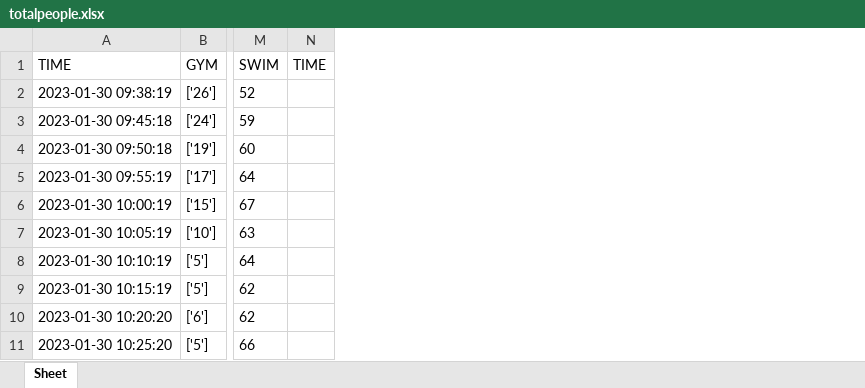
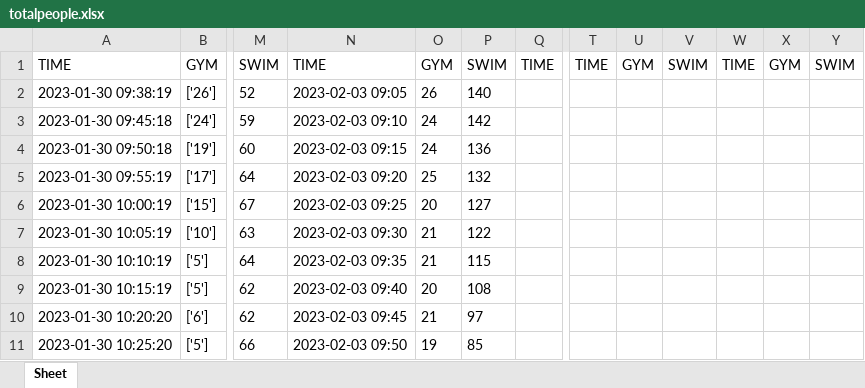
Before and after one commit to ryugamine020401/web_crawler, an Excel workbook: file/totalpeople.xlsx, sheet Sheet, drawn as a sheet; only a part is shown, gaps mark what is left out; values as stored, in another font and other column widths than the file's, no borders; the diff names each change by its address in the sheet, - before the commit and + after, or states it on an @@ line.

```diff
--- a/file/totalpeople.xlsx (sheet Sheet)
+++ b/file/totalpeople.xlsx (sheet Sheet)
+column N, rows 1-11: TIME | 2023-02-03 09:05 | 2023-02-03 09:10 | 2023-02-03 09:15 | 2023-02-03 09:20 | 2023-02-03 09:25 | 2023-02-03 09:30 | 2023-02-03 09:35 | 2023-02-03 09:40 | 2023-02-03 09:45 | 2023-02-03 09:50
+column O, rows 1-11: GYM | 26 | 24 | 24 | 25 | 20 | 21 | 21 | 20 | 21 | 19
+column P, rows 1-11: SWIM | 140 | 142 | 136 | 132 | 127 | 122 | 115 | 108 | 97 | 85
+column T, row 1: TIME
+column U, row 1: GYM
+column V, row 1: SWIM
+column W, row 1: TIME
+column X, row 1: GYM
+column Y, row 1: SWIM
```
Also changed, not shown: 1 other file.
